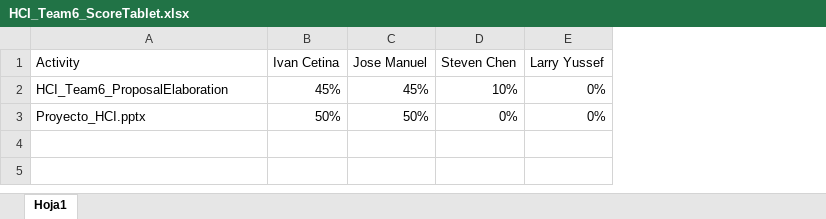
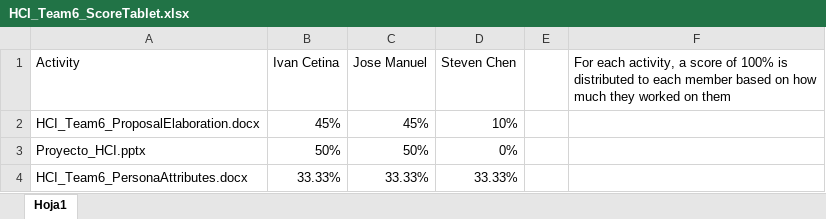
Before and after one commit to StevenChenZhen/HCI_Team6, an Excel workbook: HCI_Team6_ScoreTablet.xlsx, sheet Hoja1, drawn as a sheet; values as stored, in another font and other column widths than the file's, no borders; removed rows and columns are numbered as before the commit, all else as after; the diff names each change by its address in the sheet, - before the commit and + after, or states it on an @@ line.

Commit message:
ScoreTablet Update

```diff
--- a/HCI_Team6_ScoreTablet.xlsx (sheet Hoja1)
+++ b/HCI_Team6_ScoreTablet.xlsx (sheet Hoja1)
-column E (Larry Yussef), rows 2-3: 0% | 0%
+column E, empty
+column F, row 1: For each activity, a score of 100% is distributed to each member based on how much they worked on them
-A2 (Activity): HCI_Team6_ProposalElaboration
+A2 (Activity): HCI_Team6_ProposalElaboration.docx
+row 4: HCI_Team6_PersonaAttributes.docx | 33.33% | 33.33% | 33.33%
```
